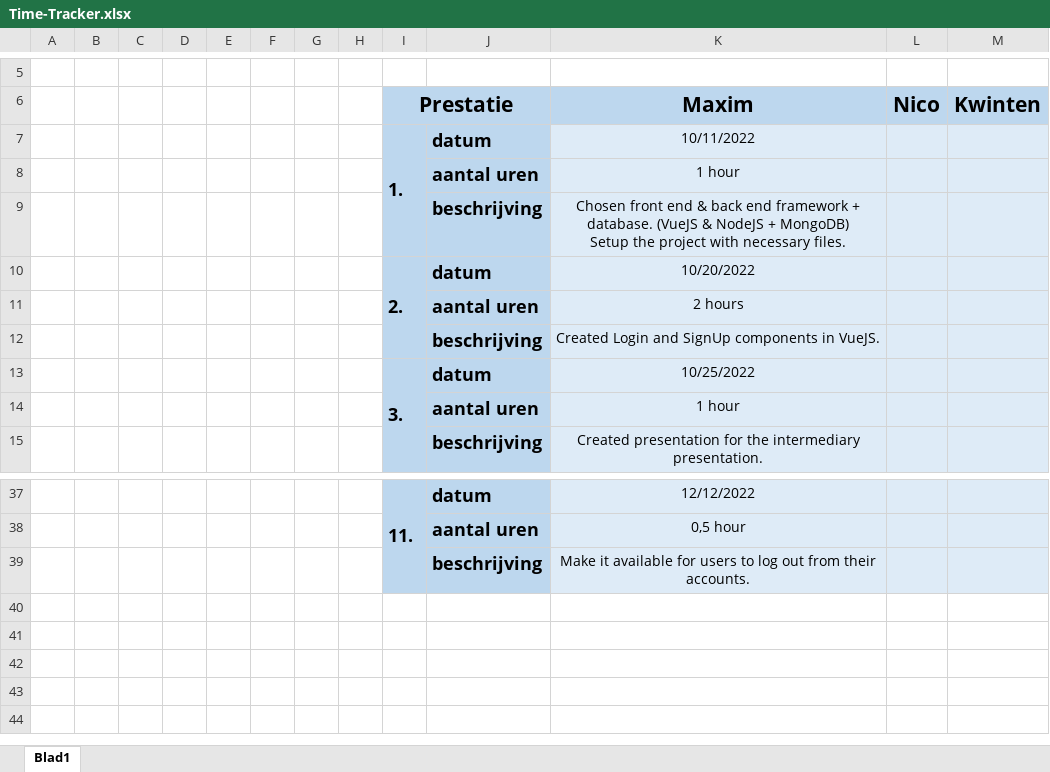
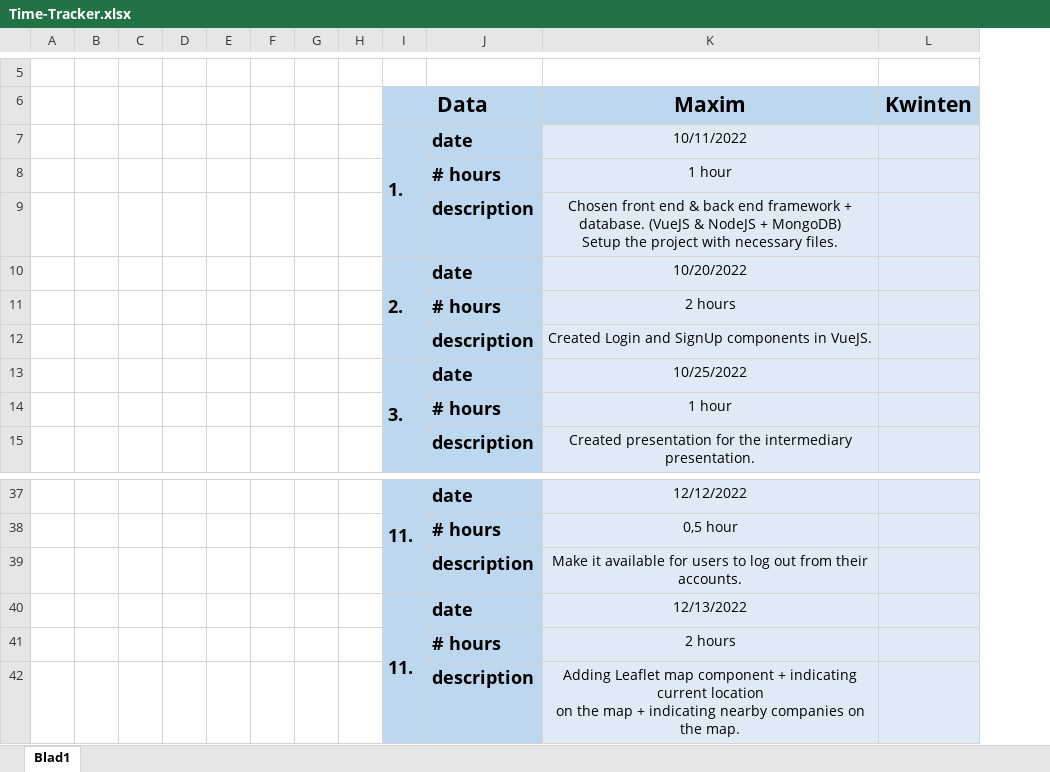
Before and after one commit to Maxim2012-dev/Project-Web-Technologies, an Excel workbook: Time-Tracker.xlsx, sheet Blad1, drawn as a sheet; only a part is shown, gaps mark what is left out; values as stored, in another font and other column widths than the file's, no borders; removed rows and columns are numbered as before the commit, all else as after; ↵ is a line break in a cell; the diff names each change by its address in the sheet, - before the commit and + after, or states it on an @@ line.

Commit message:
update timetable

```diff
--- a/Time-Tracker.xlsx (sheet Blad1)
+++ b/Time-Tracker.xlsx (sheet Blad1)
-column J, rows 7-15: datum | aantal uren | beschrijving | datum | aantal uren | beschrijving | datum | aantal uren | beschrijving; rows 37-39: datum | aantal uren | beschrijving
+column J, rows 7-15: date | # hours | description | date | # hours | description | date | # hours | description; rows 37-39: date | # hours | description
-column L (Nico), empty
-I6: Prestatie
+I6: Data
+row 40:  |  |  |  |  |  |  |  | 11. | date | 12/13/2022
+row 41:  |  |  |  |  |  |  |  |  | # hours | 2 hours
+row 42:  |  |  |  |  |  |  |  |  | description | Adding Leaflet map component + indicating current location ↵ on the map + indicating nearby companies on the map.
```
